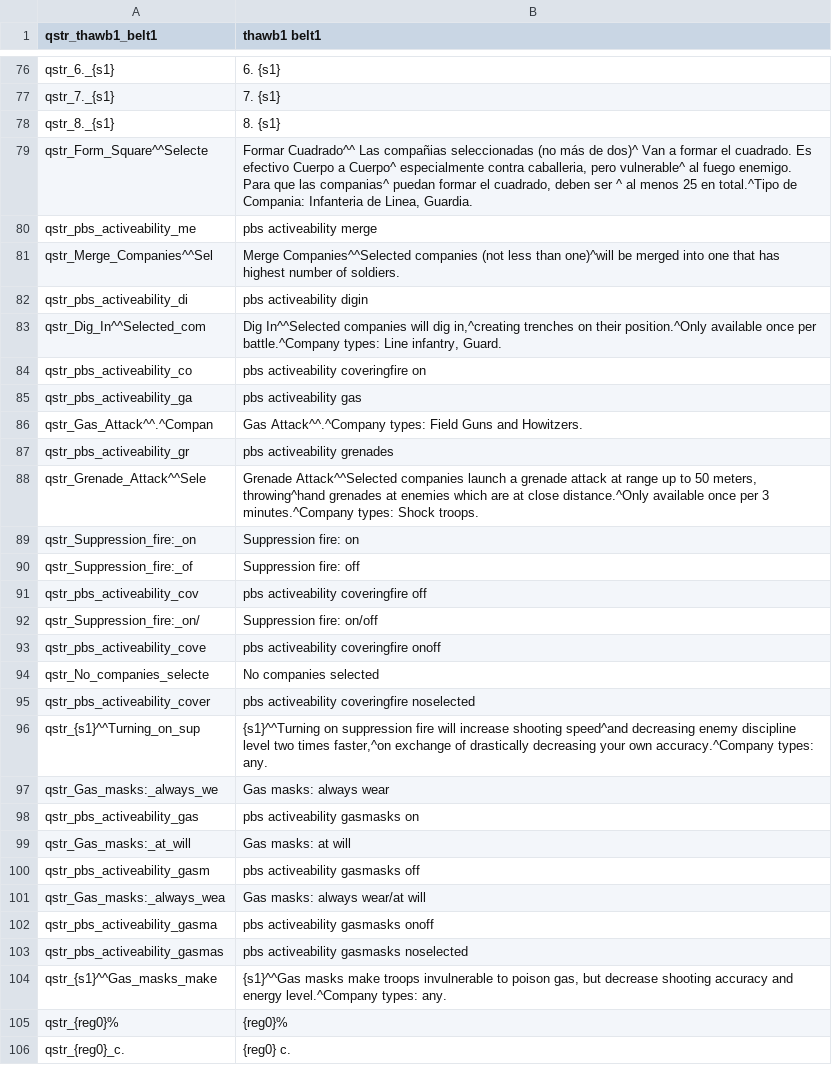
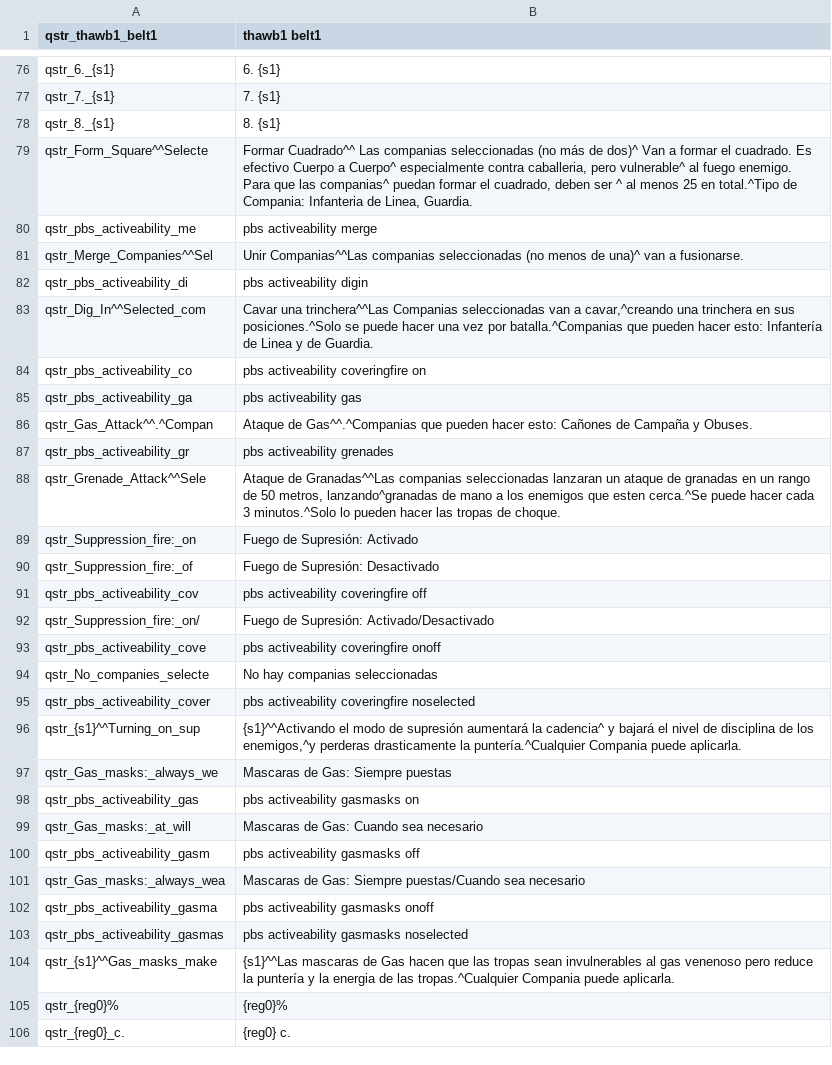
Before and after one commit to EldarFara/BetweenEmpires, a CSV file: languages/es/quick_strings.csv, drawn as a sheet; only a part is shown, gaps mark what is left out; the diff covers the shown part only.

Commit message:
Spanish Translation - Total Translation of game_strings.csv

```diff
--- a/languages/es/quick_strings.csv
+++ b/languages/es/quick_strings.csv
@@ -78,28 +78,28 @@ qstr_7._{s1}|7. {s1}
 qstr_8._{s1}|8. {s1}
-qstr_Form_Square^^Selecte|Formar Cuadrado^^ Las compañias seleccionadas (no más de dos)^ Van a formar el cuadrado. Es efectivo Cuerpo a Cuerpo^ especialmente contra caballeria, pero vulnerable^ al fuego enemigo. Para que las companias^ puedan formar el cuadrado, deben ser ^ al menos 25 en total.^Tipo de Compania: Infanteria de Linea, Guardia.
+qstr_Form_Square^^Selecte|Formar Cuadrado^^ Las companias seleccionadas (no más de dos)^ Van a formar el cuadrado. Es efectivo Cuerpo a Cuerpo^ especialmente contra caballeria, pero vulnerable^ al fuego enemigo. Para que las companias^ puedan formar el cuadrado, deben ser ^ al menos 25 en total.^Tipo de Compania: Infanteria de Linea, Guardia.
 qstr_pbs_activeability_me|pbs activeability merge
-qstr_Merge_Companies^^Sel|Merge Companies^^Selected companies (not less than one)^will be merged into one that has highest number of soldiers.
+qstr_Merge_Companies^^Sel|Unir Companias^^Las companias seleccionadas (no menos de una)^ van a fusionarse.
 qstr_pbs_activeability_di|pbs activeability digin
-qstr_Dig_In^^Selected_com|Dig In^^Selected companies will dig in,^creating trenches on their position.^Only available once per battle.^Company types: Line infantry, Guard.
+qstr_Dig_In^^Selected_com|Cavar una trinchera^^Las Companias seleccionadas van a cavar,^creando una trinchera en sus posiciones.^Solo se puede hacer una vez por batalla.^Companias que pueden hacer esto: Infantería de Linea y de Guardia.
 qstr_pbs_activeability_co|pbs activeability coveringfire on
 qstr_pbs_activeability_ga|pbs activeability gas
-qstr_Gas_Attack^^.^Compan|Gas Attack^^.^Company types: Field Guns and Howitzers.
+qstr_Gas_Attack^^.^Compan|Ataque de Gas^^.^Companias que pueden hacer esto: Cañones de Campaña y Obuses.
 qstr_pbs_activeability_gr|pbs activeability grenades
-qstr_Grenade_Attack^^Sele|Grenade Attack^^Selected companies launch a grenade attack at range up to 50 meters, throwing^hand grenades at enemies which are at close distance.^Only available once per 3 minutes.^Company types: Shock troops.
-qstr_Suppression_fire:_on|Suppression fire: on
-qstr_Suppression_fire:_of|Suppression fire: off
+qstr_Grenade_Attack^^Sele|Ataque de Granadas^^Las companias seleccionadas lanzaran un ataque de granadas en un rango de 50 metros, lanzando^granadas de mano a los enemigos que esten cerca.^Se puede hacer cada 3 minutos.^Solo lo pueden hacer las tropas de choque.
+qstr_Suppression_fire:_on|Fuego de Supresión: Activado
+qstr_Suppression_fire:_of|Fuego de Supresión: Desactivado
 qstr_pbs_activeability_cov|pbs activeability coveringfire off
-qstr_Suppression_fire:_on/|Suppression fire: on/off
+qstr_Suppression_fire:_on/|Fuego de Supresión: Activado/Desactivado
 qstr_pbs_activeability_cove|pbs activeability coveringfire onoff
-qstr_No_companies_selecte|No companies selected
+qstr_No_companies_selecte|No hay companias seleccionadas
 qstr_pbs_activeability_cover|pbs activeability coveringfire noselected
-qstr_{s1}^^Turning_on_sup|{s1}^^Turning on suppression fire will increase shooting speed^and decreasing enemy discipline level two times faster,^on exchange of drastically decreasing your own accuracy.^Company types: any.
-qstr_Gas_masks:_always_we|Gas masks: always wear
+qstr_{s1}^^Turning_on_sup|{s1}^^Activando el modo de supresión aumentará la cadencia^ y bajará el nivel de disciplina de los enemigos,^y perderas drasticamente la puntería.^Cualquier Compania puede aplicarla.
+qstr_Gas_masks:_always_we|Mascaras de Gas: Siempre puestas
 qstr_pbs_activeability_gas|pbs activeability gasmasks on
-qstr_Gas_masks:_at_will|Gas masks: at will
+qstr_Gas_masks:_at_will|Mascaras de Gas: Cuando sea necesario
 qstr_pbs_activeability_gasm|pbs activeability gasmasks off
-qstr_Gas_masks:_always_wea|Gas masks: always wear/at will
+qstr_Gas_masks:_always_wea|Mascaras de Gas: Siempre puestas/Cuando sea necesario
 qstr_pbs_activeability_gasma|pbs activeability gasmasks onoff
 qstr_pbs_activeability_gasmas|pbs activeability gasmasks noselected
-qstr_{s1}^^Gas_masks_make|{s1}^^Gas masks make troops invulnerable to poison gas, but decrease shooting accuracy and energy level.^Company types: any.
+qstr_{s1}^^Gas_masks_make|{s1}^^Las mascaras de Gas hacen que las tropas sean invulnerables al gas venenoso pero reduce la puntería y la energia de las tropas.^Cualquier Compania puede aplicarla.
 qstr_{reg0}%|{reg0}%
```
Also changed, not shown: 1 added row, 1 removed row and 102 edited cells elsewhere in this file, languages/es/dialogs.csv, languages/es/game_menus.csv, 2 other files.
